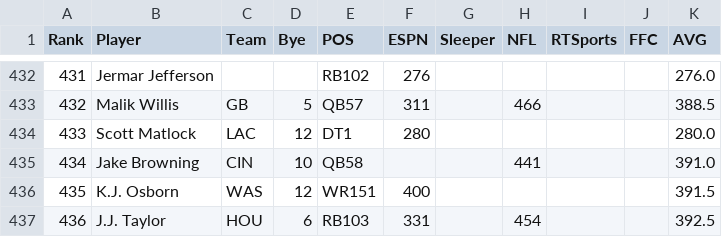
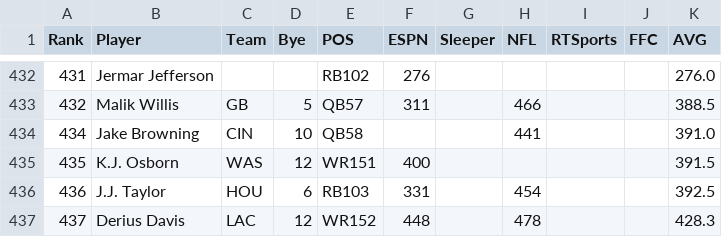
Before and after one commit to inspectorfletch/wkffl, a CSV file: Salaries_v2/SalaryGen/Adp/2025/ppr.csv, drawn as a sheet; only a part is shown, gaps mark what is left out; the shorter side is filled out with more unchanged rows; the diff names each change by its address in the sheet, - before the commit and + after, or states it on an @@ line.

Commit message:
Remove the defensive tackle which breaks everything

```diff
--- a/Salaries_v2/SalaryGen/Adp/2025/ppr.csv
+++ b/Salaries_v2/SalaryGen/Adp/2025/ppr.csv
-row 434: 433 | Scott Matlock | LAC | 12 | DT1 | 280 |  |  |  |  | 280.0
```
